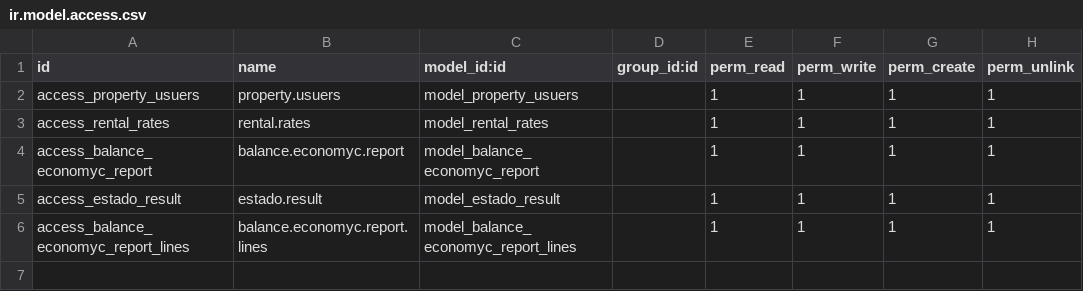
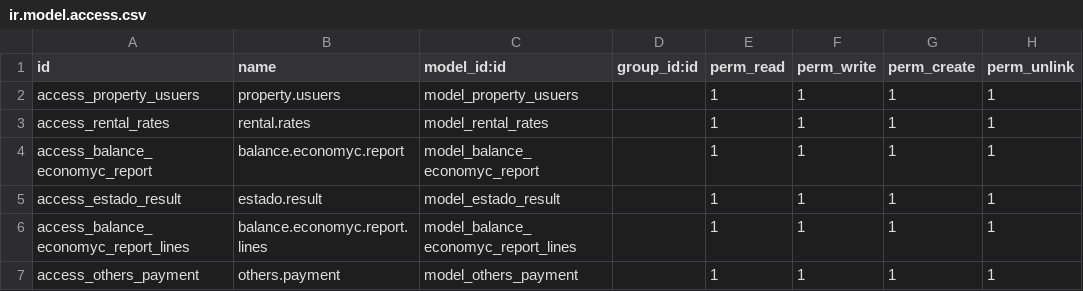
Before and after one commit to mooosamir/Equitopia, a CSV file: addons/custom_property/security/ir.model.access.csv, drawn as a sheet; the diff names each change by its address in the sheet, - before the commit and + after, or states it on an @@ line.

```diff
--- a/addons/custom_property/security/ir.model.access.csv
+++ b/addons/custom_property/security/ir.model.access.csv
+row 7: access_others_payment | others.payment | model_others_payment |  | 1 | 1 | 1 | 1
```
Also changed, not shown: 12 other files.
